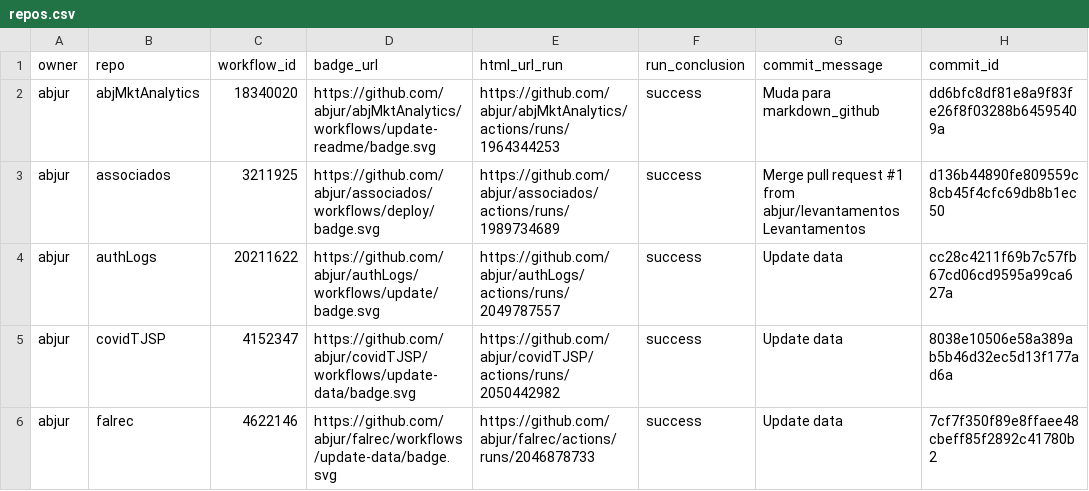
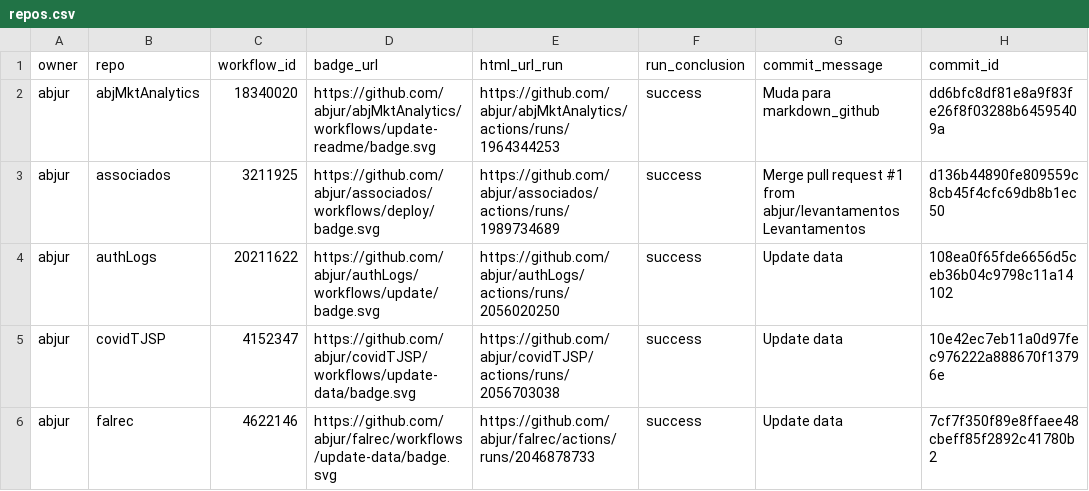
Before and after one commit to abjur/abjStatus, a CSV file: repos.csv, drawn as a sheet; only a part is shown; the diff covers the shown part only; the diff names each change by its address in the sheet, - before the commit and + after, or states it on an @@ line.

```diff
--- a/repos.csv
+++ b/repos.csv
-E4 (html_url_run): https://github.com/abjur/authLogs/actions/runs/2049787557
+E4 (html_url_run): https://github.com/abjur/authLogs/actions/runs/2056020250
-H4 (commit_id): cc28c4211f69b7c57fb67cd06cd9595a99ca627a
+H4 (commit_id): 108ea0f65fde6656d5ceb36b04c9798c11a14102
-E5 (html_url_run): https://github.com/abjur/covidTJSP/actions/runs/2050442982
+E5 (html_url_run): https://github.com/abjur/covidTJSP/actions/runs/2056703038
-H5 (commit_id): 8038e10506e58a389ab5b46d32ec5d13f177ad6a
+H5 (commit_id): 10e42ec7eb11a0d97fec976222a888670f13796e
```
Also changed, not shown: 1 added row and 12 edited cells elsewhere in this file, 1 other file.
